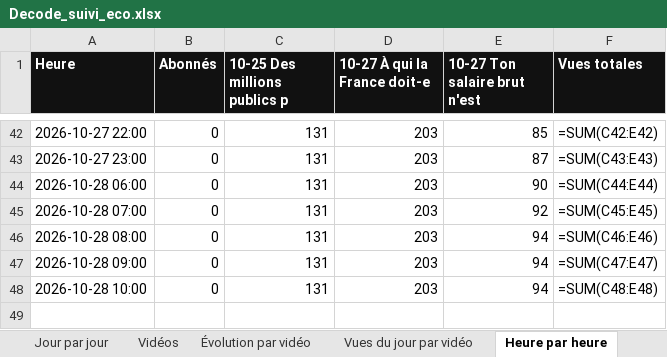
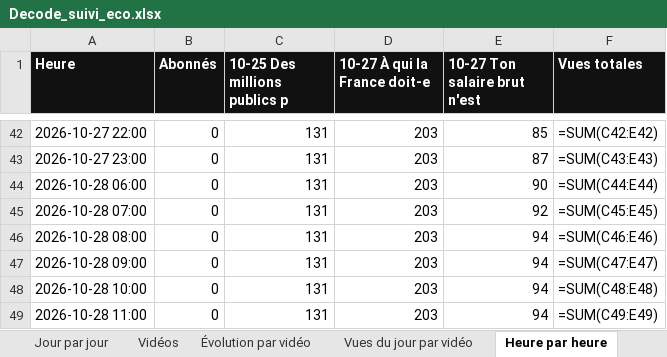
Before and after one commit to StudioDecodeDiffusion/reels-factory, an Excel workbook: suivi/Decode_suivi_eco.xlsx, sheet Heure par heure, drawn as a sheet; only a part is shown, gaps mark what is left out; values as stored, in another font and other column widths than the file's, no borders; formulas without a stored value are shown as written; charts and pictures not drawn; the diff names each change by its address in the sheet, - before the commit and + after, or states it on an @@ line.

```diff
--- a/suivi/Decode_suivi_eco.xlsx (sheet Heure par heure)
+++ b/suivi/Decode_suivi_eco.xlsx (sheet Heure par heure)
+row 49: 2026-10-28 11:00 | 0 | 131 | 203 | 94 | =SUM(C49:E49)
```
Also changed, not shown: sheet Vues gagnées par heure, charts or pictures, suivi/Decode_suivi_actu.xlsx, suivi/Decode_suivi_qhse.xlsx, 7 other files.
